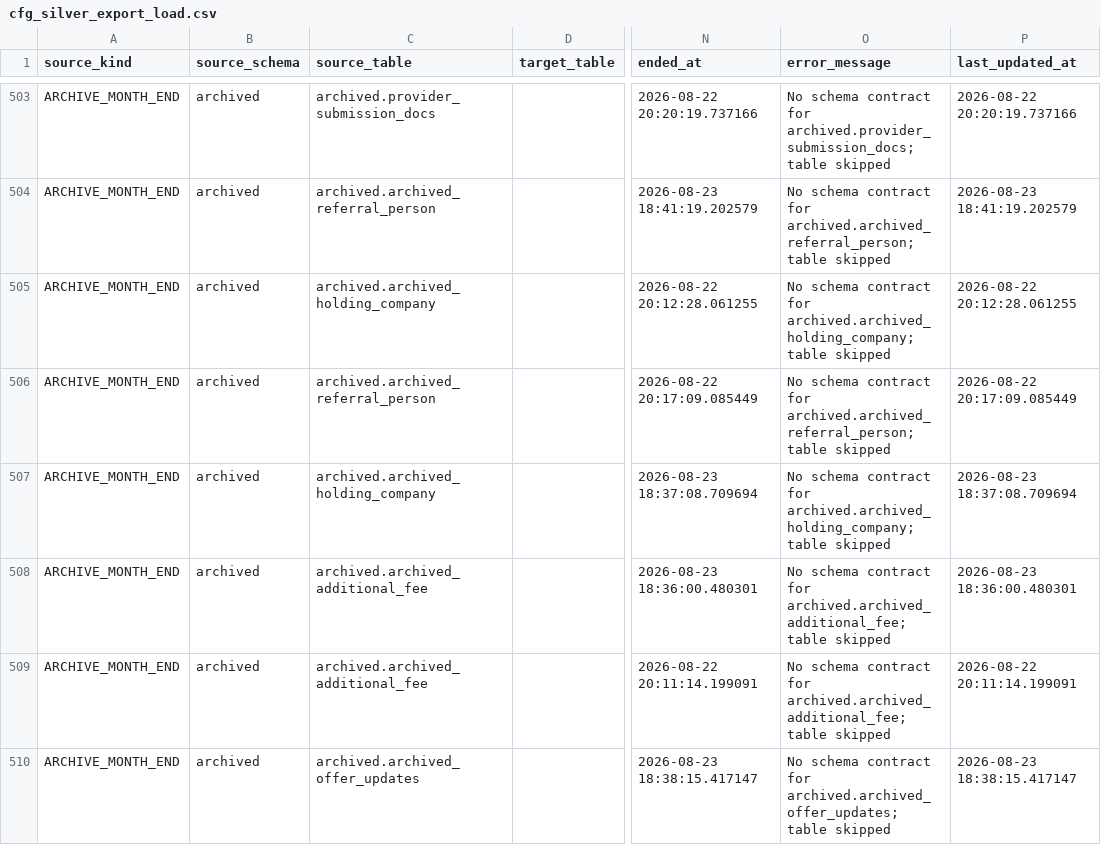
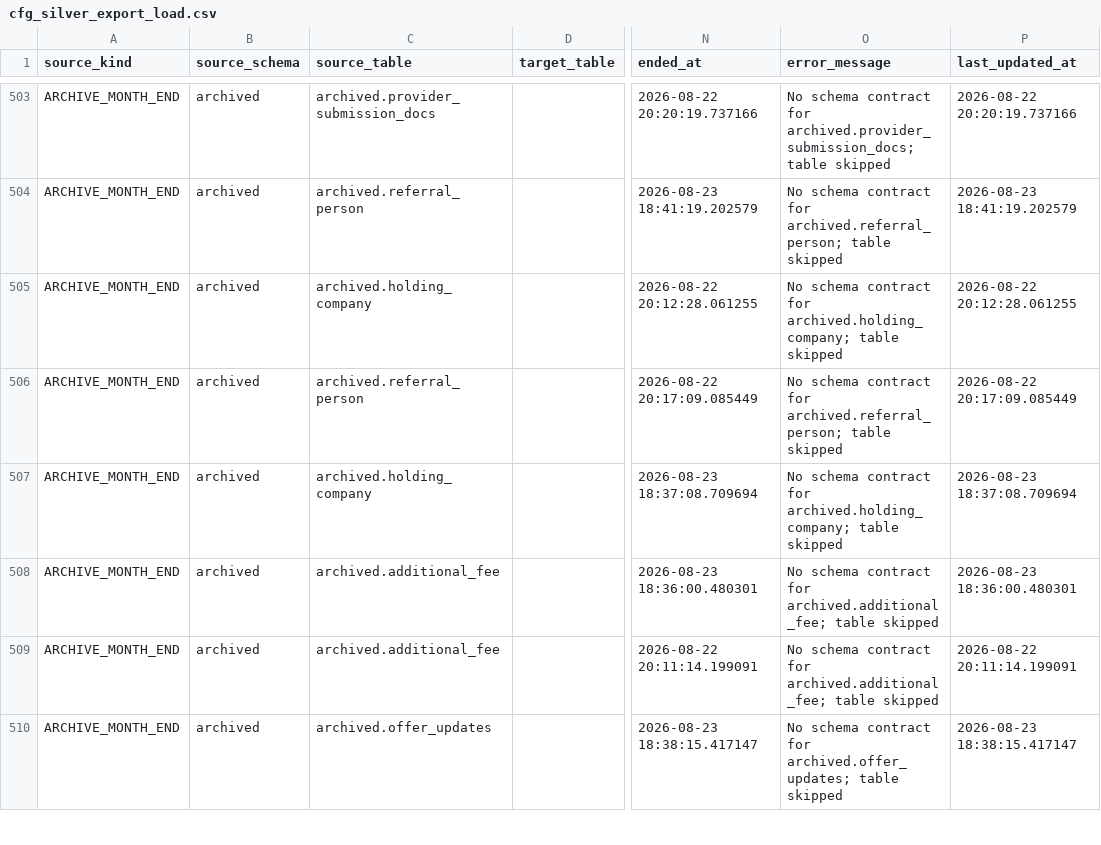
Before and after one commit to NewRay99/fabric-csv-bronze-ingestion, a CSV file: project X/configuration/cfg_tables/cfg_silver_export_load.csv, drawn as a sheet; only a part is shown, gaps mark what is left out; the diff covers the shown part only; the diff names each change by its address in the sheet, - before the commit and + after, or states it on an @@ line.

```diff
--- a/project X/configuration/cfg_tables/cfg_silver_export_load.csv
+++ b/project X/configuration/cfg_tables/cfg_silver_export_load.csv
-C504 (source_table): archived.archived_referral_person
+C504 (source_table): archived.referral_person
-O504 (error_message): …contract for archived.archived_referral_person; table skipped
+O504 (error_message): …contract for archived.referral_person; table skipped
-C505 (source_table): archived.archived_holding_company
+C505 (source_table): archived.holding_company
-O505 (error_message): …contract for archived.archived_holding_company; table skipped
+O505 (error_message): …contract for archived.holding_company; table skipped
-C506 (source_table): archived.archived_referral_person
+C506 (source_table): archived.referral_person
-O506 (error_message): …contract for archived.archived_referral_person; table skipped
+O506 (error_message): …contract for archived.referral_person; table skipped
-C507 (source_table): archived.archived_holding_company
+C507 (source_table): archived.holding_company
-O507 (error_message): …contract for archived.archived_holding_company; table skipped
+O507 (error_message): …contract for archived.holding_company; table skipped
-C508:C509 (source_table): archived.archived_additional_fee
+C508:C509 (source_table): archived.additional_fee
-O508:O509 (error_message): …contract for archived.archived_additional_fee; table skipped
+O508:O509 (error_message): …contract for archived.additional_fee; table skipped
-C510 (source_table): archived.archived_offer_updates
+C510 (source_table): archived.offer_updates
-O510 (error_message): …contract for archived.archived_offer_updates; table skipped
+O510 (error_message): …contract for archived.offer_updates; table skipped
```
Also changed, not shown: 180 edited cells elsewhere in this file, project X/configuration/cfg_tables/cfg_silver_load_control.csv, project X/configuration/cfg_tables/cfg_table_load_metric.csv, 7 other files.
